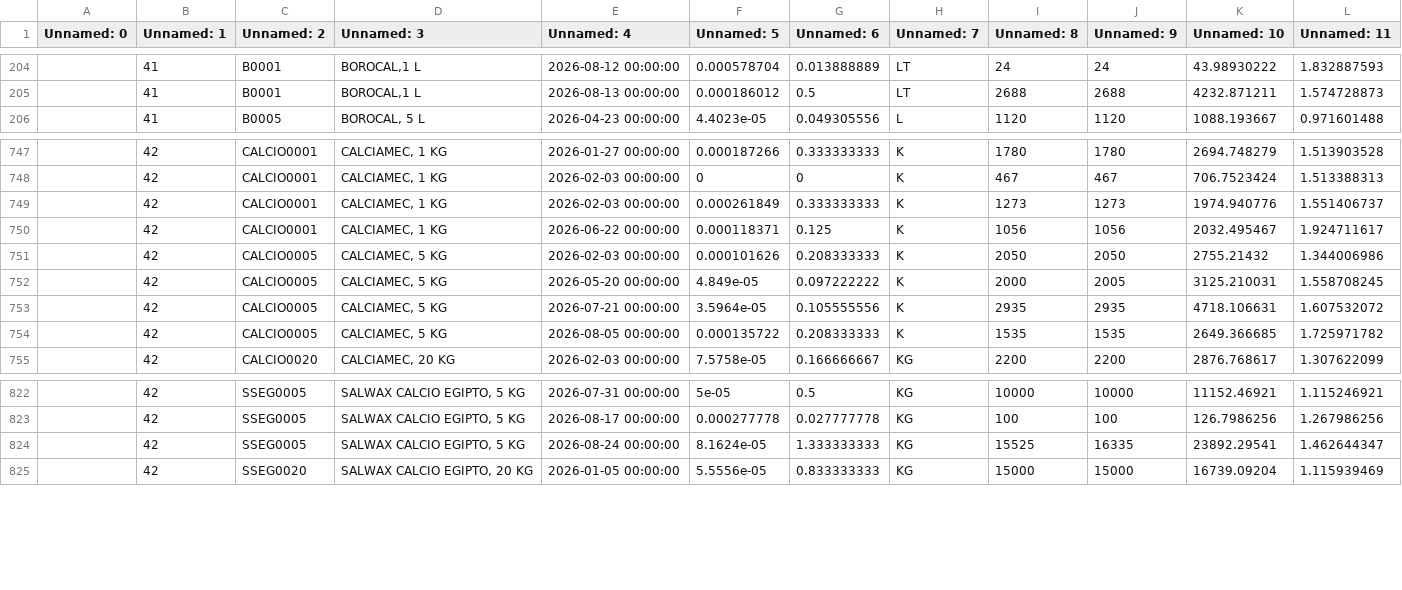
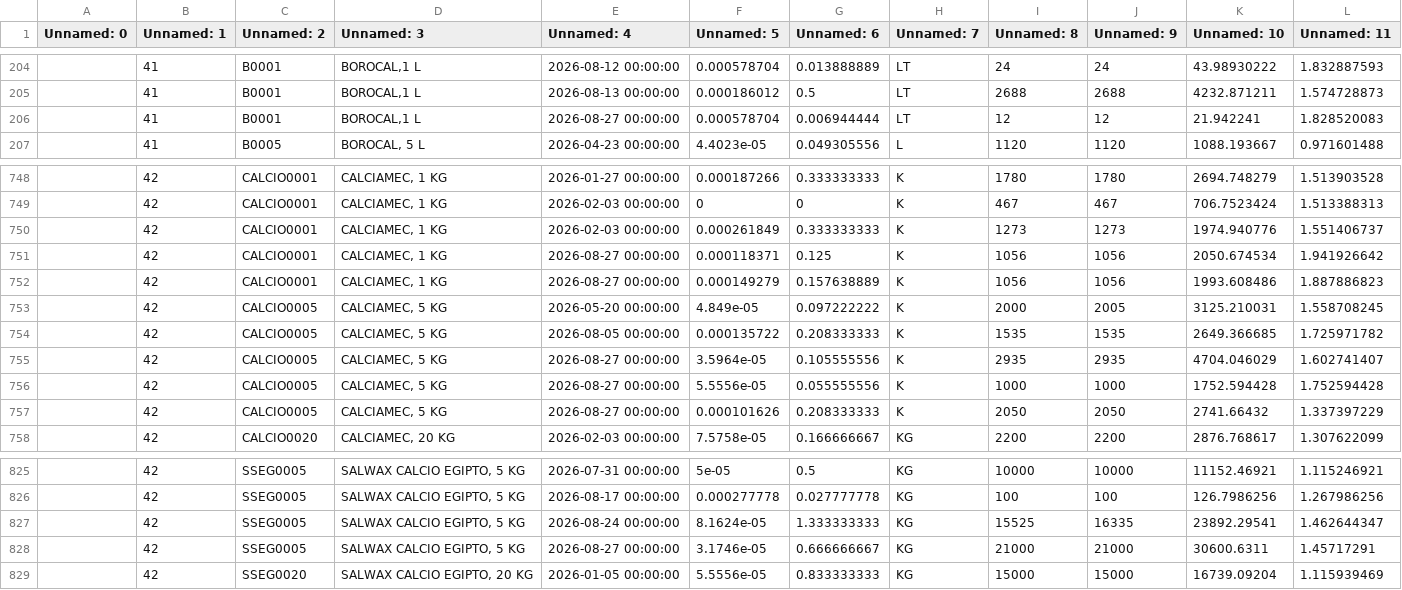
Before and after one commit to codiagrooscar/dashboard-comercial, a CSV file: uploaded_produccion_raw.csv, drawn as a sheet; only a part is shown, gaps mark what is left out.

Commit message:
feat: mostrar sumatorio total fabricado YTD en cuadro de produccion mensual

```diff
--- a/uploaded_produccion_raw.csv
+++ b/uploaded_produccion_raw.csv
@@ -205,2 +205,3 @@ Unnamed: 0,Unnamed: 1,Unnamed: 2,Unnamed: 3,Unnamed: 4,Unnamed: 5,Unnamed: 6,Unn
 ,41,B0001        ,"BOROCAL,1 L",2026-08-13 00:00:00,0.000186012,0.5,LT,2688,2688,4232.871211,1.574728873
+,41,B0001        ,"BOROCAL,1 L",2026-08-27 00:00:00,0.000578704,0.006944444,LT,12,12,21.942241,1.828520083
 ,41,B0005        ,"BOROCAL, 5 L",2026-04-23 00:00:00,4.4023e-05,0.049305556,L,1120,1120,1088.193667,0.971601488
@@ -749,7 +750,9 @@ Unnamed: 0,Unnamed: 1,Unnamed: 2,Unnamed: 3,Unnamed: 4,Unnamed: 5,Unnamed: 6,Unn
 ,42,CALCIO0001,"CALCIAMEC, 1 KG",2026-02-03 00:00:00,0.000261849,0.333333333,K,1273,1273,1974.940776,1.551406737
-,42,CALCIO0001,"CALCIAMEC, 1 KG",2026-06-22 00:00:00,0.000118371,0.125,K,1056,1056,2032.495467,1.924711617
-,42,CALCIO0005,"CALCIAMEC, 5 KG",2026-02-03 00:00:00,0.000101626,0.208333333,K,2050,2050,2755.21432,1.344006986
+,42,CALCIO0001,"CALCIAMEC, 1 KG",2026-08-27 00:00:00,0.000118371,0.125,K,1056,1056,2050.674534,1.941926642
+,42,CALCIO0001,"CALCIAMEC, 1 KG",2026-08-27 00:00:00,0.000149279,0.157638889,K,1056,1056,1993.608486,1.887886823
 ,42,CALCIO0005,"CALCIAMEC, 5 KG",2026-05-20 00:00:00,4.849e-05,0.097222222,K,2000,2005,3125.210031,1.558708245
-,42,CALCIO0005,"CALCIAMEC, 5 KG",2026-07-21 00:00:00,3.5964e-05,0.105555556,K,2935,2935,4718.106631,1.607532072
 ,42,CALCIO0005,"CALCIAMEC, 5 KG",2026-08-05 00:00:00,0.000135722,0.208333333,K,1535,1535,2649.366685,1.725971782
+,42,CALCIO0005,"CALCIAMEC, 5 KG",2026-08-27 00:00:00,3.5964e-05,0.105555556,K,2935,2935,4704.046029,1.602741407
+,42,CALCIO0005,"CALCIAMEC, 5 KG",2026-08-27 00:00:00,5.5556e-05,0.055555556,K,1000,1000,1752.594428,1.752594428
+,42,CALCIO0005,"CALCIAMEC, 5 KG",2026-08-27 00:00:00,0.000101626,0.208333333,K,2050,2050,2741.66432,1.337397229
 ,42,CALCIO0020,"CALCIAMEC, 20 KG",2026-02-03 00:00:00,7.5758e-05,0.166666667,KG,2200,2200,2876.768617,1.307622099
@@ -824,2 +827,3 @@ Unnamed: 0,Unnamed: 1,Unnamed: 2,Unnamed: 3,Unnamed: 4,Unnamed: 5,Unnamed: 6,Unn
 ,42,SSEG0005,"SALWAX CALCIO EGIPTO, 5 KG",2026-08-24 00:00:00,8.1624e-05,1.333333333,KG,15525,16335,23892.29541,1.462644347
+,42,SSEG0005,"SALWAX CALCIO EGIPTO, 5 KG",2026-08-27 00:00:00,3.1746e-05,0.666666667,KG,21000,21000,30600.6311,1.45717291
 ,42,SSEG0020,"SALWAX CALCIO EGIPTO, 20 KG",2026-01-05 00:00:00,5.5556e-05,0.833333333,KG,15000,15000,16739.09204,1.115939469
```
Also changed, not shown: 1 other file.
